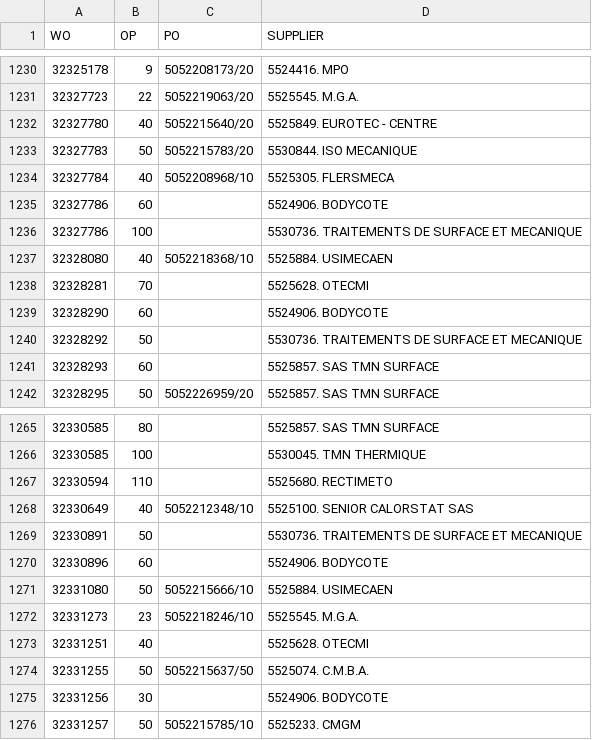
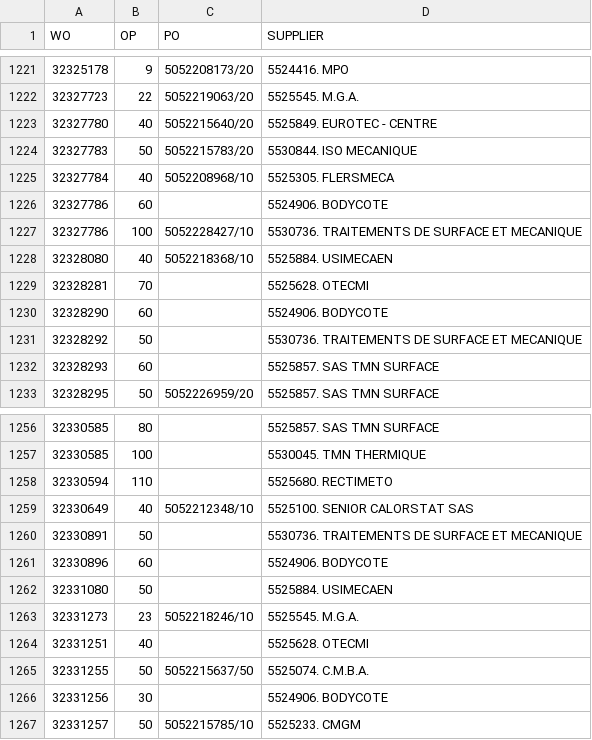
Before and after one commit to Visualys/Cyberplan, a CSV file: CND_OPEXT.csv, drawn as a sheet; only a part is shown, gaps mark what is left out; addresses are those after the commit; the diff covers the shown part only; the diff names each change by its address in the sheet, - before the commit and + after, or states it on an @@ line.

```diff
--- a/CND_OPEXT.csv
+++ b/CND_OPEXT.csv
-C1227 (PO): (empty)
+C1227 (PO): 5052228427/10
-C1262 (PO): 5052215666/10
+C1262 (PO): (empty)
```
Also changed, not shown: 2 added rows, 12 removed rows and 3 edited cells elsewhere in this file.
